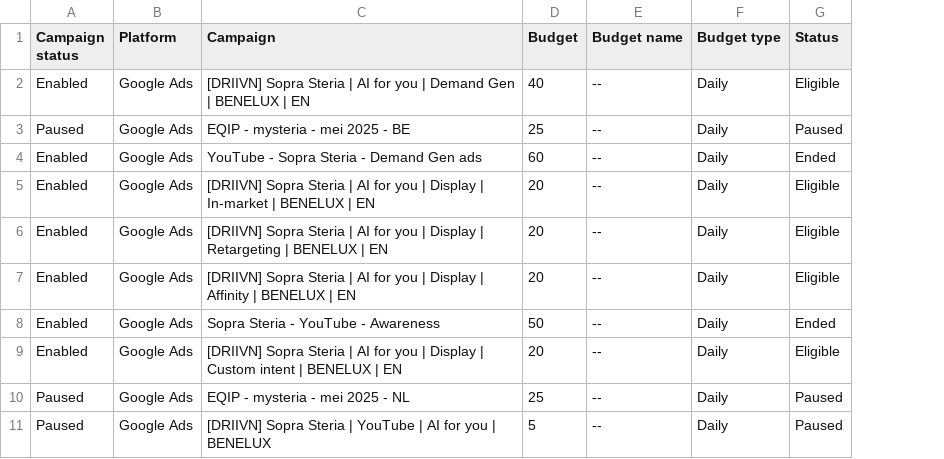
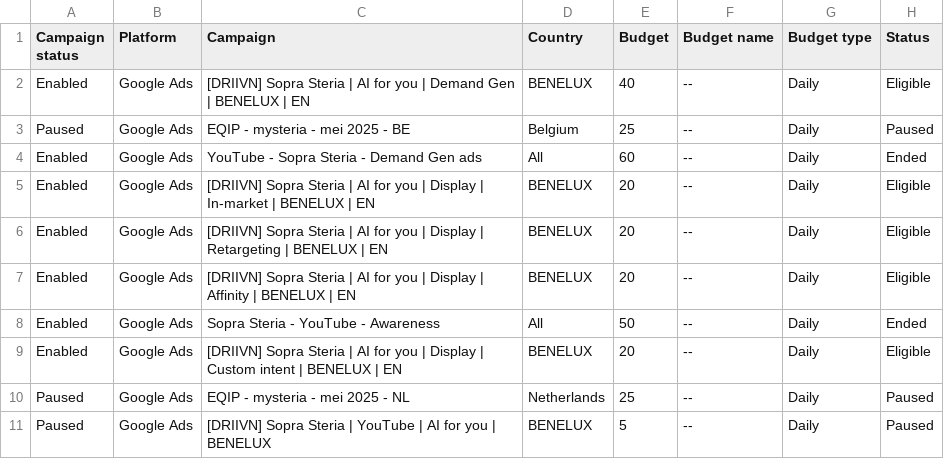
Before and after one commit to rohit5513/impression-budget-app-simple, a CSV file: data/campaigns.csv, drawn as a sheet; only a part is shown; the diff names each change by its address in the sheet, - before the commit and + after, or states it on an @@ line.

Commit message:
Add files via upload

```diff
--- a/data/campaigns.csv
+++ b/data/campaigns.csv
+column D (Country), rows 2-11: BENELUX | Belgium | All | BENELUX | BENELUX | BENELUX | All | BENELUX | Netherlands | BENELUX
```
